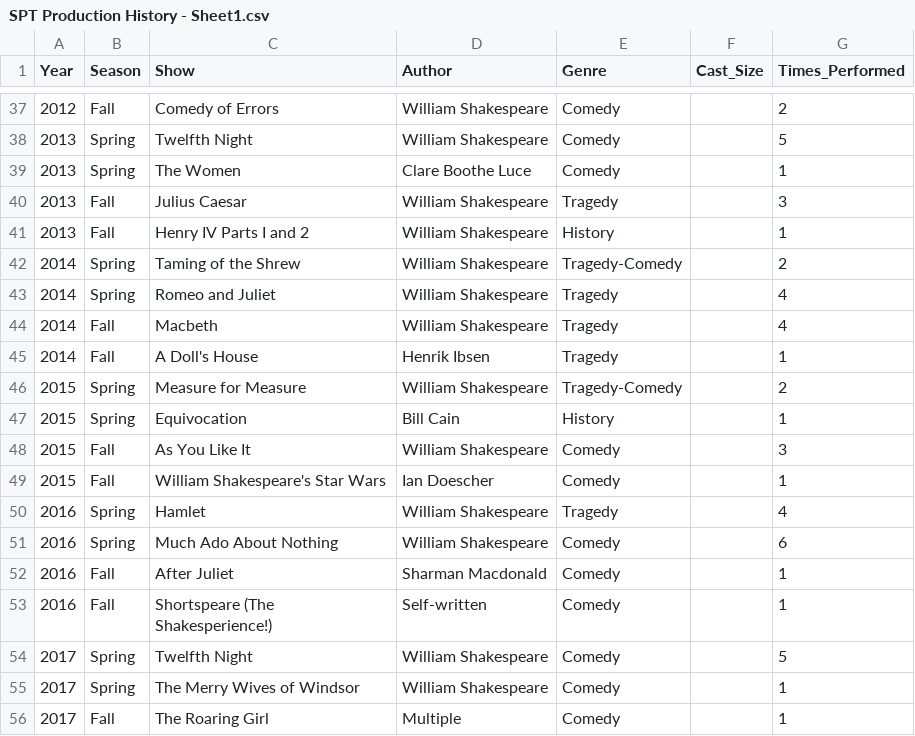
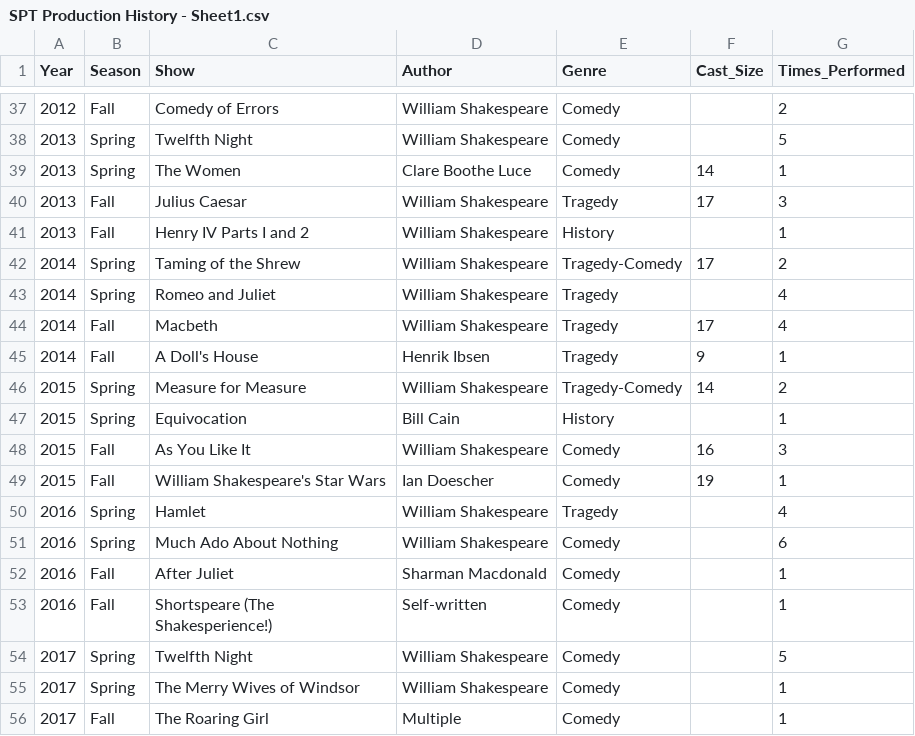
Before and after one commit to annika-bergstrom/csv-data-, a CSV file: SPT Production History - Sheet1.csv, drawn as a sheet; only a part is shown, gaps mark what is left out; the diff covers the shown part only.

Commit message:
cast size inclusions

```diff
--- a/SPT Production History - Sheet1.csv
+++ b/SPT Production History - Sheet1.csv
@@ -38,13 +38,13 @@ Year,Season,Show,Author,Genre,Cast_Size,Times_Performed
 2013,Spring,Twelfth Night,William Shakespeare,Comedy,,5
-2013,Spring,The Women,Clare Boothe Luce,Comedy,,1
-2013,Fall,Julius Caesar,William Shakespeare,Tragedy,,3
+2013,Spring,The Women,Clare Boothe Luce,Comedy,14,1
+2013,Fall,Julius Caesar,William Shakespeare,Tragedy,17,3
 2013,Fall,Henry IV Parts I and 2,William Shakespeare,History,,1
-2014,Spring,Taming of the Shrew,William Shakespeare,Tragedy-Comedy,,2
+2014,Spring,Taming of the Shrew,William Shakespeare,Tragedy-Comedy,17,2
 2014,Spring,Romeo and Juliet,William Shakespeare,Tragedy,,4
-2014,Fall,Macbeth,William Shakespeare,Tragedy,,4
-2014,Fall,A Doll's House,Henrik Ibsen,Tragedy,,1
-2015,Spring,Measure for Measure,William Shakespeare,Tragedy-Comedy,,2
+2014,Fall,Macbeth,William Shakespeare,Tragedy,17,4
+2014,Fall,A Doll's House,Henrik Ibsen,Tragedy,9,1
+2015,Spring,Measure for Measure,William Shakespeare,Tragedy-Comedy,14,2
 2015,Spring,Equivocation,Bill Cain,History,,1
-2015,Fall,As You Like It,William Shakespeare,Comedy,,3
-2015,Fall,William Shakespeare's Star Wars,Ian Doescher,Comedy,,1
+2015,Fall,As You Like It,William Shakespeare,Comedy,16,3
+2015,Fall,William Shakespeare's Star Wars,Ian Doescher,Comedy,19,1
 2016,Spring,Hamlet,William Shakespeare,Tragedy,,4
```
Also changed, not shown: 40 edited cells elsewhere in this file.
